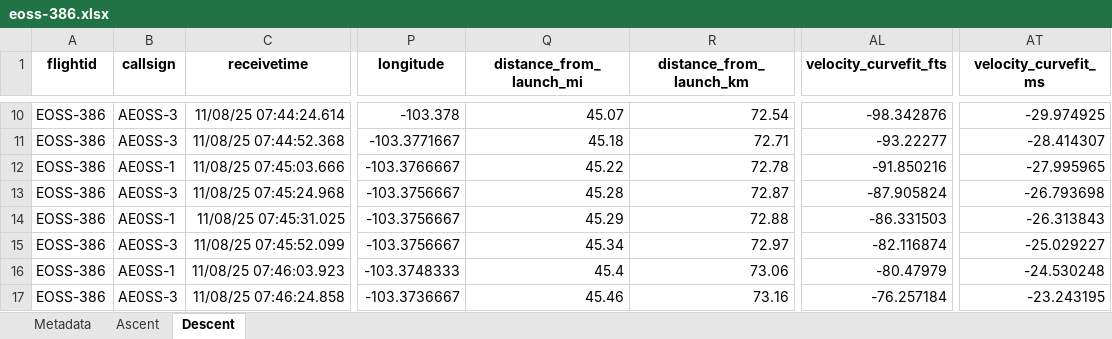
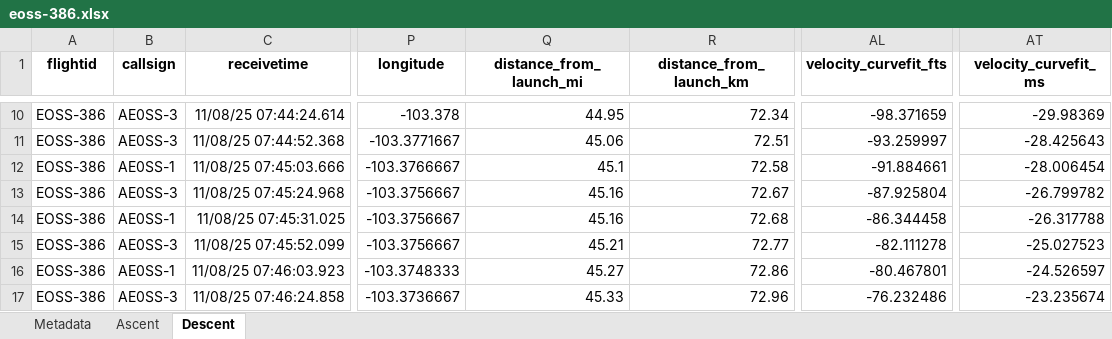
Before and after one commit to TheKoola/eosstracker, an Excel workbook: www/flightdata/xlsx/eoss-386.xlsx, sheet Descent, drawn as a sheet; only a part is shown, gaps mark what is left out; values as stored, in another font and other column widths than the file's, no borders; the diff covers the shown part only; the diff names each change by its address in the sheet, - before the commit and + after, or states it on an @@ line.

Commit message:
Updates to correct over zealous trimming of packets pre-launch and post-landing

```diff
--- a/www/flightdata/xlsx/eoss-386.xlsx (sheet Descent)
+++ b/www/flightdata/xlsx/eoss-386.xlsx (sheet Descent)
-Q10 (distance_from_launch_mi): 45.07
+Q10 (distance_from_launch_mi): 44.95
-R10 (distance_from_launch_km): 72.54
+R10 (distance_from_launch_km): 72.34
-AL10 (velocity_curvefit_fts): -98.342876
+AL10 (velocity_curvefit_fts): -98.371659
-AT10 (velocity_curvefit_ms): -29.974925
+AT10 (velocity_curvefit_ms): -29.98369
-Q11 (distance_from_launch_mi): 45.18
+Q11 (distance_from_launch_mi): 45.06
-R11 (distance_from_launch_km): 72.71
+R11 (distance_from_launch_km): 72.51
-AL11 (velocity_curvefit_fts): -93.22277
+AL11 (velocity_curvefit_fts): -93.259997
-AT11 (velocity_curvefit_ms): -28.414307
+AT11 (velocity_curvefit_ms): -28.425643
-Q12 (distance_from_launch_mi): 45.22
+Q12 (distance_from_launch_mi): 45.1
-R12 (distance_from_launch_km): 72.78
+R12 (distance_from_launch_km): 72.58
-AL12 (velocity_curvefit_fts): -91.850216
+AL12 (velocity_curvefit_fts): -91.884661
-AT12 (velocity_curvefit_ms): -27.995965
+AT12 (velocity_curvefit_ms): -28.006454
-Q13 (distance_from_launch_mi): 45.28
+Q13 (distance_from_launch_mi): 45.16
-R13 (distance_from_launch_km): 72.87
+R13 (distance_from_launch_km): 72.67
-AL13 (velocity_curvefit_fts): -87.905824
+AL13 (velocity_curvefit_fts): -87.925804
-AT13 (velocity_curvefit_ms): -26.793698
+AT13 (velocity_curvefit_ms): -26.799782
-Q14 (distance_from_launch_mi): 45.29
+Q14 (distance_from_launch_mi): 45.16
-R14 (distance_from_launch_km): 72.88
+R14 (distance_from_launch_km): 72.68
-AL14 (velocity_curvefit_fts): -86.331503
+AL14 (velocity_curvefit_fts): -86.344458
-AT14 (velocity_curvefit_ms): -26.313843
+AT14 (velocity_curvefit_ms): -26.317788
-Q15 (distance_from_launch_mi): 45.34
+Q15 (distance_from_launch_mi): 45.21
-R15 (distance_from_launch_km): 72.97
+R15 (distance_from_launch_km): 72.77
-AL15 (velocity_curvefit_fts): -82.116874
+AL15 (velocity_curvefit_fts): -82.111278
-AT15 (velocity_curvefit_ms): -25.029227
+AT15 (velocity_curvefit_ms): -25.027523
-Q16 (distance_from_launch_mi): 45.4
+Q16 (distance_from_launch_mi): 45.27
-R16 (distance_from_launch_km): 73.06
+R16 (distance_from_launch_km): 72.86
-AL16 (velocity_curvefit_fts): -80.47979
+AL16 (velocity_curvefit_fts): -80.467801
-AT16 (velocity_curvefit_ms): -24.530248
+AT16 (velocity_curvefit_ms): -24.526597
-Q17 (distance_from_launch_mi): 45.46
+Q17 (distance_from_launch_mi): 45.33
-R17 (distance_from_launch_km): 73.16
+R17 (distance_from_launch_km): 72.96
-AL17 (velocity_curvefit_fts): -76.257184
+AL17 (velocity_curvefit_fts): -76.232486
-AT17 (velocity_curvefit_ms): -23.243195
+AT17 (velocity_curvefit_ms): -23.235674
```
Also changed, not shown: 7 added rows and 552 edited cells elsewhere in this sheet, sheet Ascent, sheet Metadata, www/flightdata/xlsx/eoss-387.xlsx, www/flightdata/xlsx/flights_metadata.xlsx, 10 other files.
